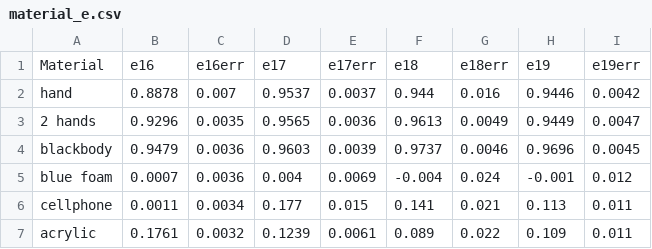
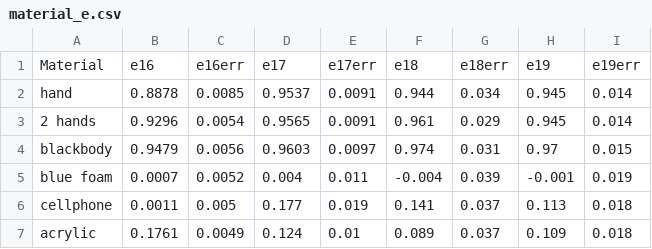
Before and after one commit to hacknus/LabCourse, a CSV file: Radiometer/material_e.csv, drawn as a sheet.

Commit message:
Update material_e.csv

```diff
--- a/Radiometer/material_e.csv
+++ b/Radiometer/material_e.csv
@@ -1,7 +1,7 @@
 Material,e16,e16err,e17,e17err,e18,e18err,e19,e19err
-hand,0.8878,0.007,0.9537,0.0037,0.944,0.016,0.9446,0.0042
-2 hands,0.9296,0.0035,0.9565,0.0036,0.9613,0.0049,0.9449,0.0047
-blackbody,0.9479,0.0036,0.9603,0.0039,0.9737,0.0046,0.9696,0.0045
-blue foam,0.0007,0.0036,0.004,0.0069,-0.004,0.024,-0.001,0.012
-cellphone,0.0011,0.0034,0.177,0.015,0.141,0.021,0.113,0.011
-acrylic,0.1761,0.0032,0.1239,0.0061,0.089,0.022,0.109,0.011
+hand,0.8878,0.0085,0.9537,0.0091,0.944,0.034,0.945,0.014
+2 hands,0.9296,0.0054,0.9565,0.0091,0.961,0.029,0.945,0.014
+blackbody,0.9479,0.0056,0.9603,0.0097,0.974,0.031,0.97,0.015
+blue foam,0.0007,0.0052,0.004,0.011,-0.004,0.039,-0.001,0.019
+cellphone,0.0011,0.005,0.177,0.019,0.141,0.037,0.113,0.018
+acrylic,0.1761,0.0049,0.124,0.01,0.089,0.037,0.109,0.018
```
